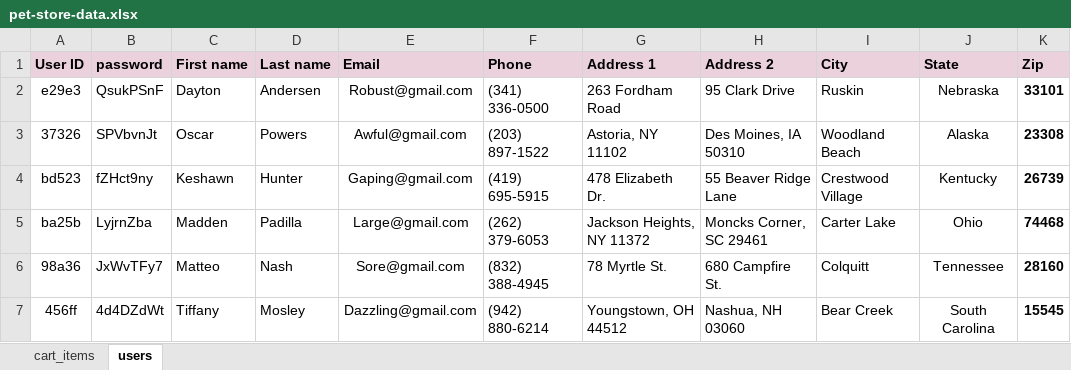
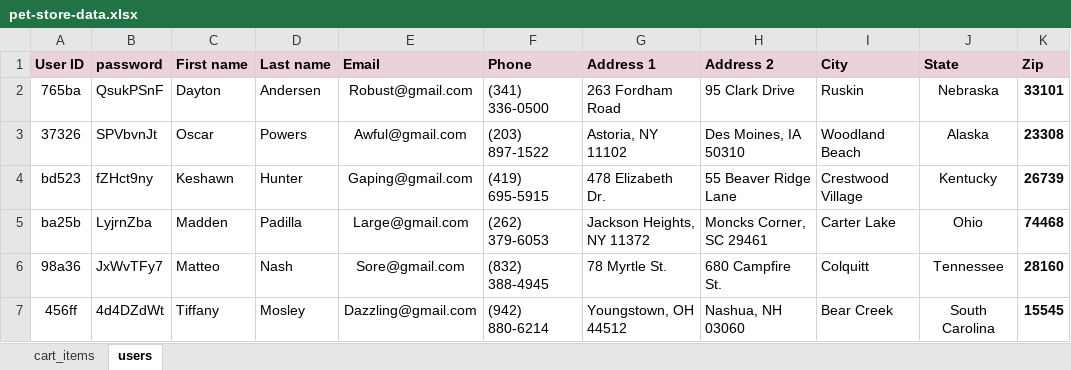
Before and after one commit to MarijanaNicic/FinalProjectItBootcamp, an Excel workbook: FinalProjectItBootcamp/data/pet-store-data.xlsx, sheet users, drawn as a sheet; only a part is shown; values as stored, in another font and other column widths than the file's, no borders; the diff names each change by its address in the sheet, - before the commit and + after, or states it on an @@ line.

```diff
--- a/FinalProjectItBootcamp/data/pet-store-data.xlsx (sheet users)
+++ b/FinalProjectItBootcamp/data/pet-store-data.xlsx (sheet users)
-A2 (User ID): e29e3
+A2 (User ID): 765ba
```
Also changed, not shown: 24 other files.
